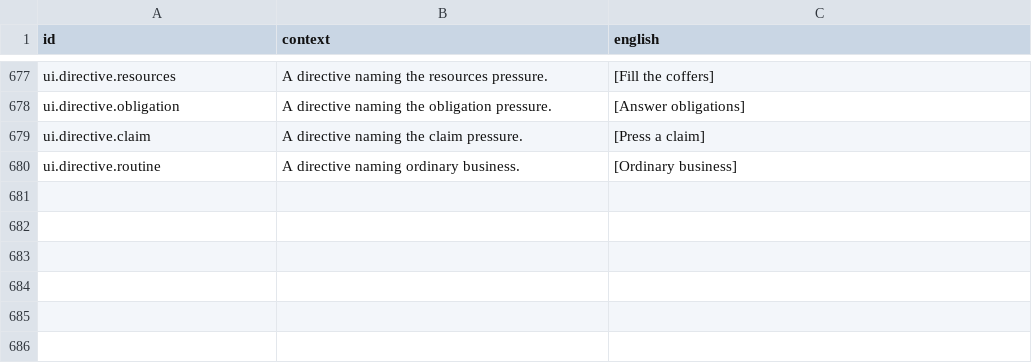
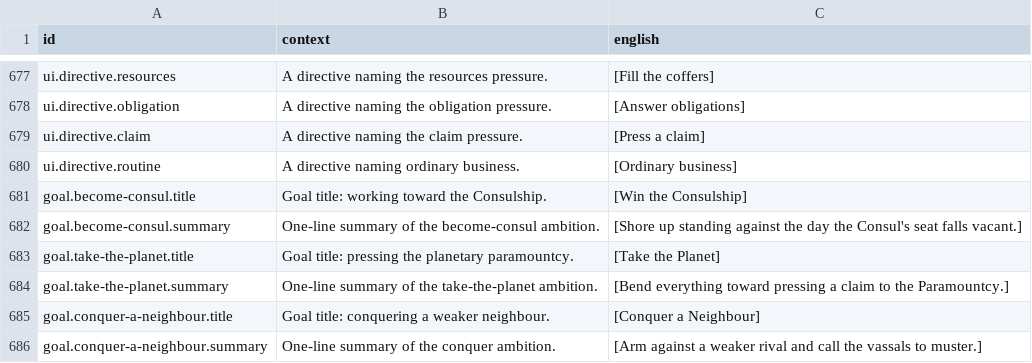
Before and after one commit to jkeywo/last-aeon, a CSV file: assets/text/strings.csv, drawn as a sheet; only a part is shown, gaps mark what is left out; the diff names each change by its address in the sheet, - before the commit and + after, or states it on an @@ line.

```diff
--- a/assets/text/strings.csv
+++ b/assets/text/strings.csv
+row 681: goal.become-consul.title | Goal title: working toward the Consulship. | [Win the Consulship]
+row 682: goal.become-consul.summary | One-line summary of the become-consul ambition. | [Shore up standing against the day the Consul's seat falls vacant.]
+row 683: goal.take-the-planet.title | Goal title: pressing the planetary paramountcy. | [Take the Planet]
+row 684: goal.take-the-planet.summary | One-line summary of the take-the-planet ambition. | [Bend everything toward pressing a claim to the Paramountcy.]
+row 685: goal.conquer-a-neighbour.title | Goal title: conquering a weaker neighbour. | [Conquer a Neighbour]
+row 686: goal.conquer-a-neighbour.summary | One-line summary of the conquer ambition. | [Arm against a weaker rival and call the vassals to muster.]
```
Also changed, not shown: 5 other files.
